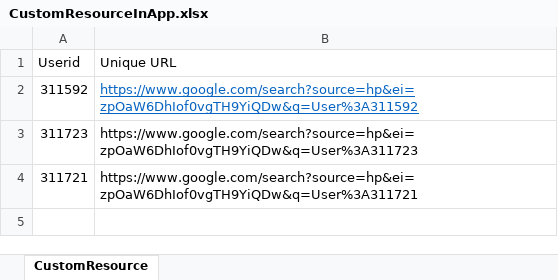
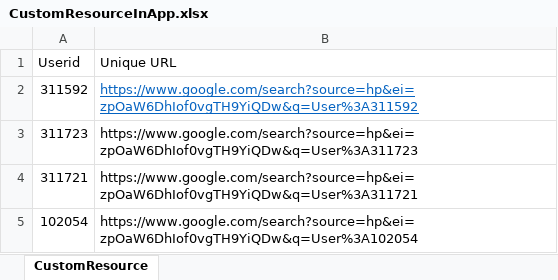
Before and after one commit to mahammadgoni/Mobile2Event, an Excel workbook: Test Data/CustomResourceInApp.xlsx, sheet CustomResource, drawn as a sheet; values as stored, in another font and other column widths than the file's, no borders; the diff names each change by its address in the sheet, - before the commit and + after, or states it on an @@ line.

```diff
--- a/Test Data/CustomResourceInApp.xlsx (sheet CustomResource)
+++ b/Test Data/CustomResourceInApp.xlsx (sheet CustomResource)
+row 5: 102054 | https://www.google.com/search?source=hp&ei=zpOaW6DhIof0vgTH9YiQDw&q=User%3A102054
```
Also changed, not shown: Test Data/CustomResourceOutSide.xlsx, Test Data/TestData.xlsx, 26 other files.
